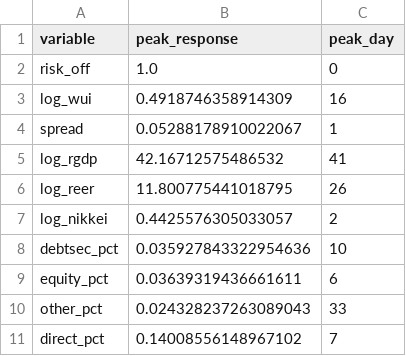
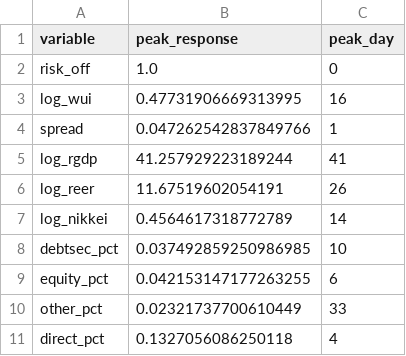
Before and after one commit to sakudiff/FINARTS_FINAL-PAPER, a CSV file: data/processed/var_results/irf_peak_unrestricted_1999_2026.csv, drawn as a sheet.

```diff
--- a/data/processed/var_results/irf_peak_unrestricted_1999_2026.csv
+++ b/data/processed/var_results/irf_peak_unrestricted_1999_2026.csv
@@ -2,10 +2,10 @@ variable,peak_response,peak_day
 risk_off,1.0,0
-log_wui,0.4918746358914309,16
-spread,0.05288178910022067,1
-log_rgdp,42.16712575486532,41
-log_reer,11.800775441018795,26
-log_nikkei,0.4425576305033057,2
-debtsec_pct,0.035927843322954636,10
-equity_pct,0.03639319436661611,6
-other_pct,0.024328237263089043,33
-direct_pct,0.14008556148967102,7
+log_wui,0.47731906669313995,16
+spread,0.047262542837849766,1
+log_rgdp,41.257929223189244,41
+log_reer,11.67519602054191,26
+log_nikkei,0.4564617318772789,14
+debtsec_pct,0.037492859250986985,10
+equity_pct,0.042153147177263255,6
+other_pct,0.02321737700610449,33
+direct_pct,0.1327056086250118,4
```
Also changed, not shown: data/processed/var_results/adf_tests_1999_2026.csv, data/processed/var_results/fevd_restricted_1999_2026.csv, 24 other files.
